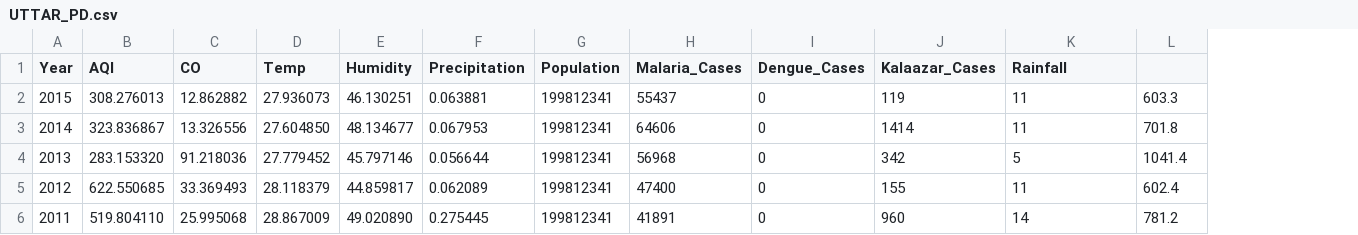
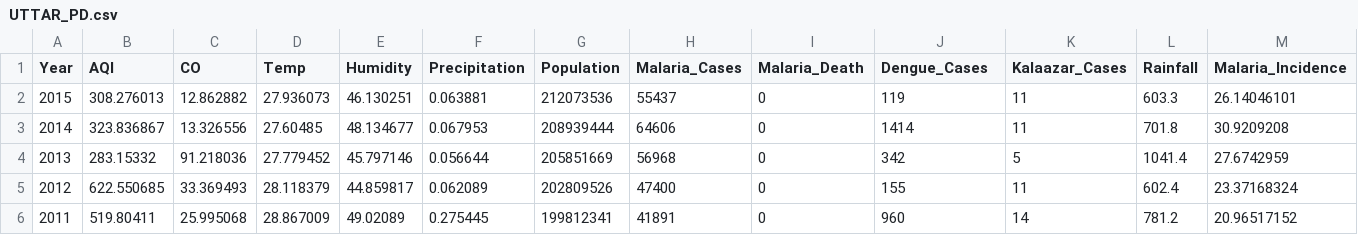
Before and after one commit to harisaisundhar/climate-malaria-canal, a CSV file: ML_model/UTTAR_PD.csv, drawn as a sheet; the diff names each change by its address in the sheet, - before the commit and + after, or states it on an @@ line.

Commit message:
Done with malaria_incidence

```diff
--- a/ML_model/UTTAR_PD.csv
+++ b/ML_model/UTTAR_PD.csv
+column M (Malaria_Incidence), rows 2-6: 26.14046101 | 30.9209208 | 27.6742959 | 23.37168324 | 20.96517152
-I1: Dengue_Cases
+I1: Malaria_Death
-J1: Kalaazar_Cases
+J1: Dengue_Cases
-K1: Rainfall
+K1: Kalaazar_Cases
-L1: (empty)
+L1: Rainfall
-G2 (Population): 199812341
+G2 (Population): 212073536
-D3 (Temp): 27.604850
+D3 (Temp): 27.60485
-G3 (Population): 199812341
+G3 (Population): 208939444
-B4 (AQI): 283.153320
+B4 (AQI): 283.15332
-G4 (Population): 199812341
+G4 (Population): 205851669
-G5 (Population): 199812341
+G5 (Population): 202809526
-B6 (AQI): 519.804110
+B6 (AQI): 519.80411
-E6 (Humidity): 49.020890
+E6 (Humidity): 49.02089
```
Also changed, not shown: ML_model/ANDHRA_PD.csv, ML_model/DELHI.csv, 3 other files.
